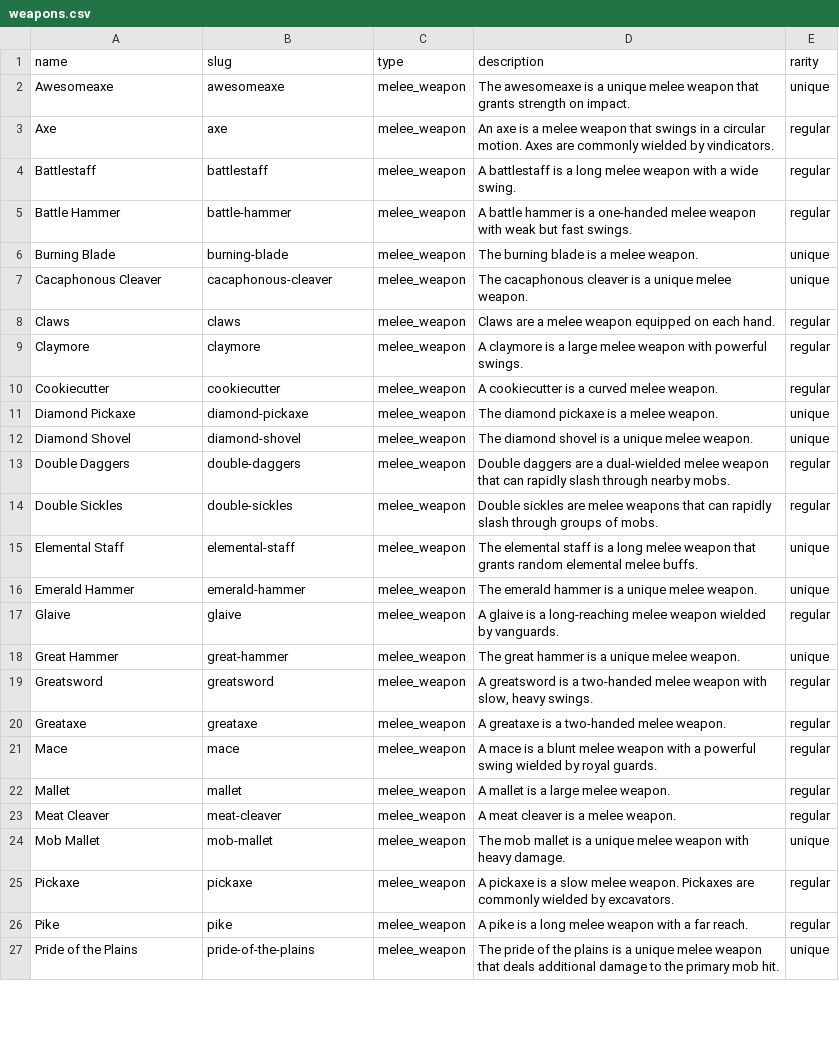
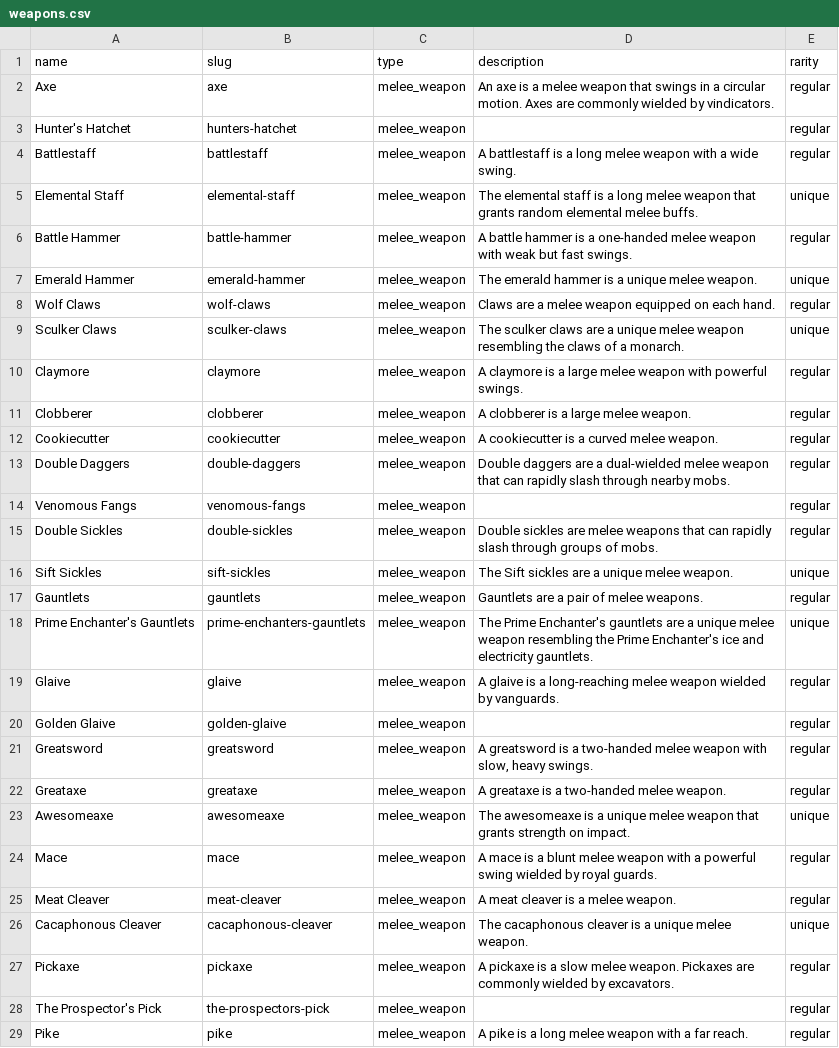
Before and after one commit to AndrewBrough/mcd2-crawler-companion, a CSV file: supabase/seeds/weapons.csv, drawn as a sheet; only a part is shown; the shorter side is filled out with more unchanged rows; the diff covers the shown part only.

```diff
--- a/supabase/seeds/weapons.csv
+++ b/supabase/seeds/weapons.csv
@@ -1,26 +1,29 @@
 name,slug,type,description,rarity
-Awesomeaxe,awesomeaxe,melee_weapon,The awesomeaxe is a unique melee weapon that grants strength on impact.,unique
 Axe,axe,melee_weapon,An axe is a melee weapon that swings in a circular motion. Axes are commonly wielded by vindicators.,regular
+Hunter's Hatchet,hunters-hatchet,melee_weapon,,regular
 Battlestaff,battlestaff,melee_weapon,A battlestaff is a long melee weapon with a wide swing.,regular
+Elemental Staff,elemental-staff,melee_weapon,The elemental staff is a long melee weapon that grants random elemental melee buffs.,unique
 Battle Hammer,battle-hammer,melee_weapon,A battle hammer is a one-handed melee weapon with weak but fast swings.,regular
-Burning Blade,burning-blade,melee_weapon,The burning blade is a melee weapon.,unique
-Cacaphonous Cleaver,cacaphonous-cleaver,melee_weapon,The cacaphonous cleaver is a unique melee weapon.,unique
-Claws,claws,melee_weapon,Claws are a melee weapon equipped on each hand.,regular
+Emerald Hammer,emerald-hammer,melee_weapon,The emerald hammer is a unique melee weapon.,unique
+Wolf Claws,wolf-claws,melee_weapon,Claws are a melee weapon equipped on each hand.,regular
+Sculker Claws,sculker-claws,melee_weapon,The sculker claws are a unique melee weapon resembling the claws of a monarch.,unique
 Claymore,claymore,melee_weapon,A claymore is a large melee weapon with powerful swings.,regular
+Clobberer,clobberer,melee_weapon,A clobberer is a large melee weapon.,regular
 Cookiecutter,cookiecutter,melee_weapon,A cookiecutter is a curved melee weapon.,regular
-Diamond Pickaxe,diamond-pickaxe,melee_weapon,The diamond pickaxe is a melee weapon.,unique
-Diamond Shovel,diamond-shovel,melee_weapon,The diamond shovel is a unique melee weapon.,unique
 Double Daggers,double-daggers,melee_weapon,Double daggers are a dual-wielded melee weapon that can rapidly slash through nearby mobs.,regular
+Venomous Fangs,venomous-fangs,melee_weapon,,regular
 Double Sickles,double-sickles,melee_weapon,Double sickles are melee weapons that can rapidly slash through groups of mobs.,regular
-Elemental Staff,elemental-staff,melee_weapon,The elemental staff is a long melee weapon that grants random elemental melee buffs.,unique
-Emerald Hammer,emerald-hammer,melee_weapon,The emerald hammer is a unique melee weapon.,unique
+Sift Sickles,sift-sickles,melee_weapon,The Sift sickles are a unique melee weapon.,unique
+Gauntlets,gauntlets,melee_weapon,Gauntlets are a pair of melee weapons.,regular
+Prime Enchanter's Gauntlets,prime-enchanters-gauntlets,melee_weapon,The Prime Enchanter's gauntlets are a unique melee weapon resembling the Prime Enchanter's ice and electricity gauntlets.,unique
 Glaive,glaive,melee_weapon,A glaive is a long-reaching melee weapon wielded by vanguards.,regular
-Great Hammer,great-hammer,melee_weapon,The great hammer is a unique melee weapon.,unique
+Golden Glaive,golden-glaive,melee_weapon,,regular
 Greatsword,greatsword,melee_weapon,"A greatsword is a two-handed melee weapon with slow, heavy swings.",regular
 Greataxe,greataxe,melee_weapon,A greataxe is a two-handed melee weapon.,regular
+Awesomeaxe,awesomeaxe,melee_weapon,The awesomeaxe is a unique melee weapon that grants strength on impact.,unique
 Mace,mace,melee_weapon,A mace is a blunt melee weapon with a powerful swing wielded by royal guards.,regular
-Mallet,mallet,melee_weapon,A mallet is a large melee weapon.,regular
 Meat Cleaver,meat-cleaver,melee_weapon,A meat cleaver is a melee weapon.,regular
-Mob Mallet,mob-mallet,melee_weapon,The mob mallet is a unique melee weapon with heavy damage.,unique
+Cacaphonous Cleaver,cacaphonous-cleaver,melee_weapon,The cacaphonous cleaver is a unique melee weapon.,unique
 Pickaxe,pickaxe,melee_weapon,A pickaxe is a slow melee weapon. Pickaxes are commonly wielded by excavators.,regular
+The Prospector's Pick,the-prospectors-pick,melee_weapon,,regular
 Pike,pike,melee_weapon,A pike is a long melee weapon with a far reach.,regular
```
Also changed, not shown: 5 added rows, 2 removed rows, 9 moved rows and 21 edited cells elsewhere in this file, supabase/seeds/armor.csv, supabase/seeds/artifacts.csv, 2 other files.
